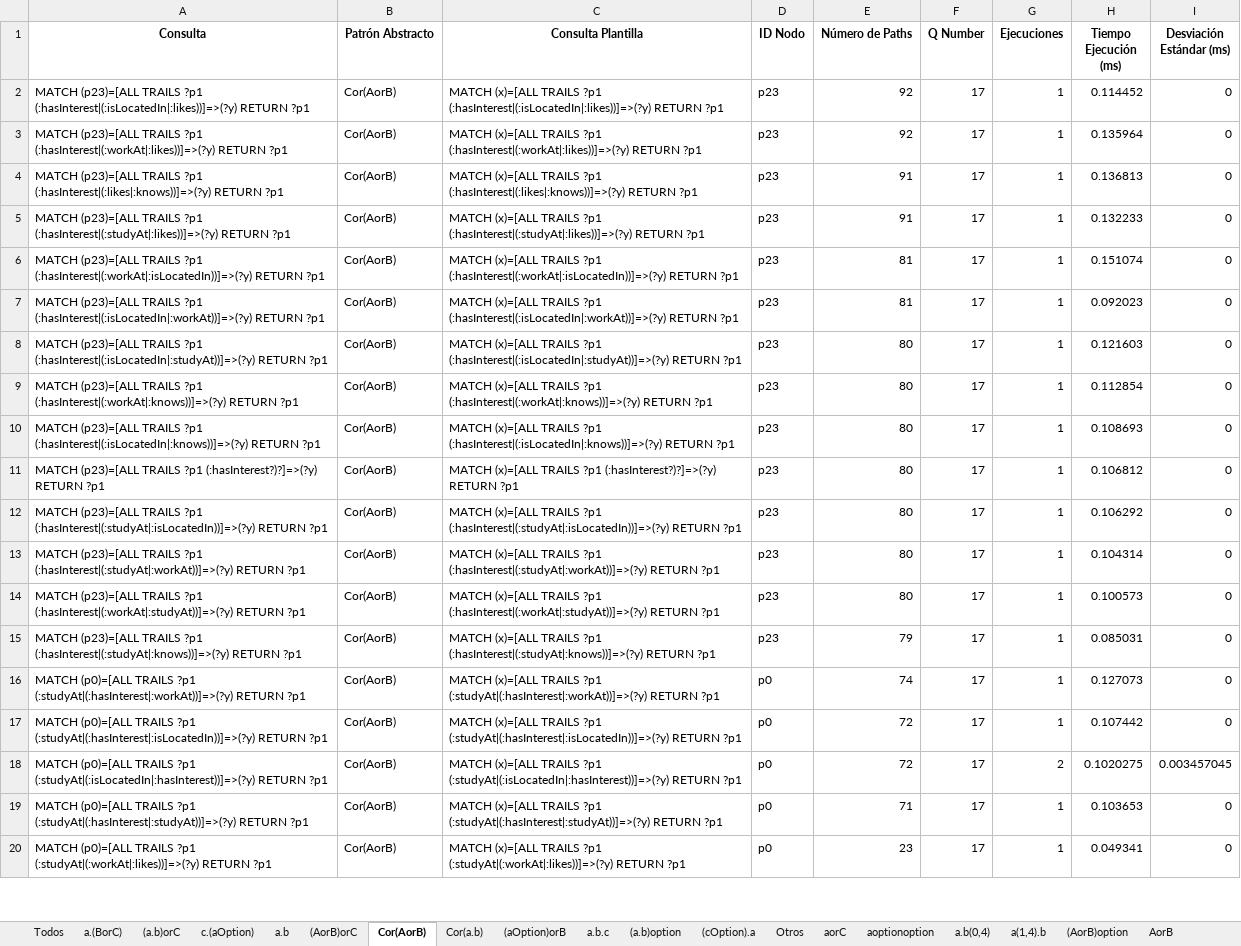
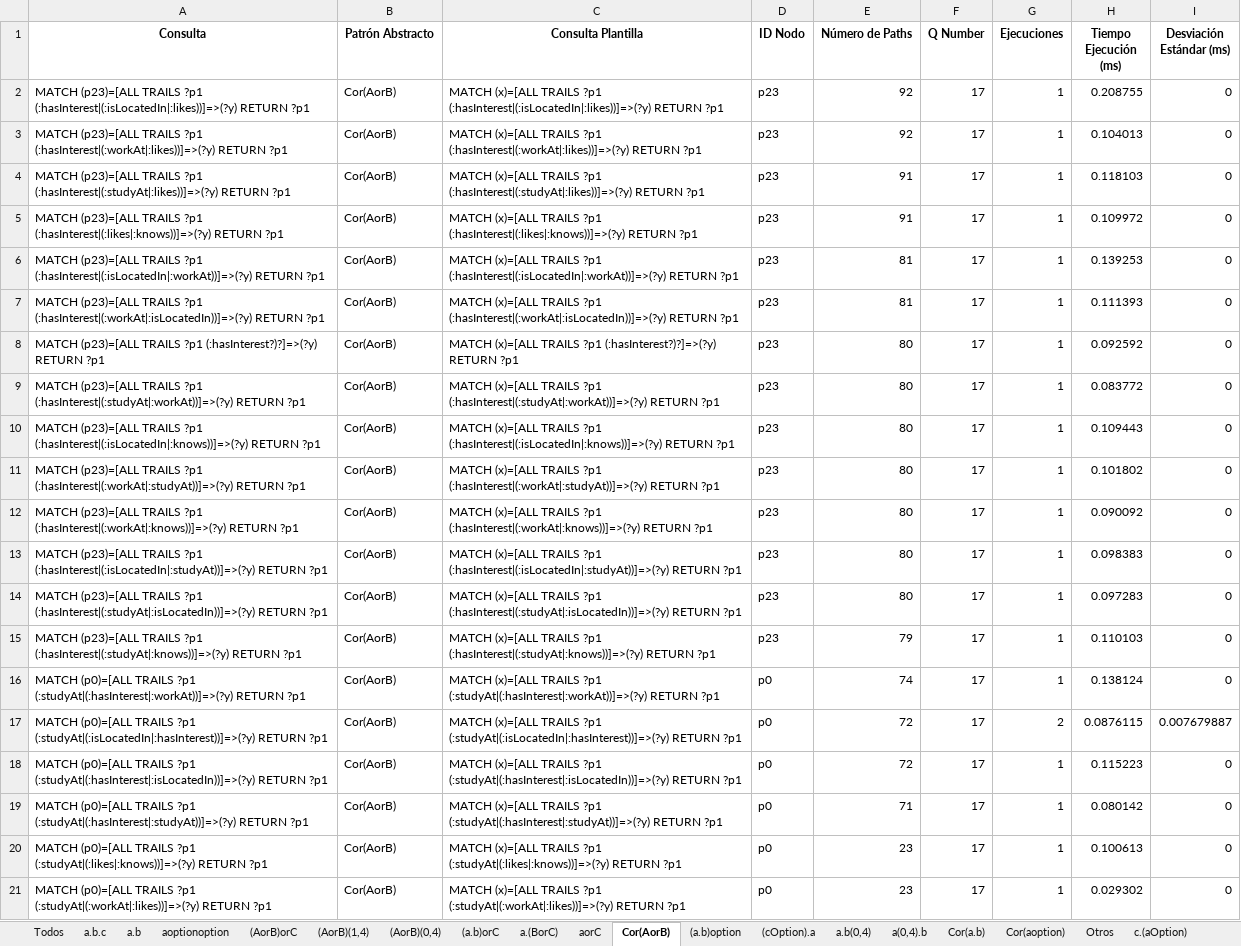
Before and after one commit to janunezzg/server, an Excel workbook: resultados_benchmark_01/resultados_por_patron.xlsx, sheet Cor(AorB), drawn as a sheet; only a part is shown; values as stored, in another font and other column widths than the file's, no borders; removed rows and columns are numbered as before the commit, all else as after; the diff covers the shown part only; the diff names each change by its address in the sheet, - before the commit and + after, or states it on an @@ line.

```diff
--- a/resultados_benchmark_01/resultados_por_patron.xlsx (sheet Cor(AorB))
+++ b/resultados_benchmark_01/resultados_por_patron.xlsx (sheet Cor(AorB))
@@ sheet tab order changed: Todos | a.b.c | a.b | aoptionoption | (AorB)orC | (AorB)(1,4) | (AorB)(0,4) | (a.b)orC | a.(BorC) | aorC | Cor(AorB) | (a.b)option | (cOption).a | a.b(0,4) | a(0,4).b | Cor(a.b) | Cor(aoption) | Otros | c.(aOption) @@
-H2 (Tiempo Ejecución (ms)): 0.114452
+H2 (Tiempo Ejecución (ms)): 0.208755
-H3 (Tiempo Ejecución (ms)): 0.135964
+H3 (Tiempo Ejecución (ms)): 0.104013
-row 4: MATCH (p23)=[ALL TRAILS ?p1 (:hasInterest|(:likes|:knows))]=>(?y) RETURN ?p1 | Cor(AorB) | MATCH (x)=[ALL TRAILS ?p1 (:hasInterest|(:likes|:knows))]=>(?y) RETURN ?p1 | p23 | 91 | 17 | 1 | 0.136813 | 0
-H4 (Tiempo Ejecución (ms)): 0.132233
+H4 (Tiempo Ejecución (ms)): 0.118103
-A5 (Consulta): …TRAILS ?p1 (:hasInterest|(:workAt|:isLocatedIn))]=>(?y) RETURN ?p1
+A5 (Consulta): …TRAILS ?p1 (:hasInterest|(:likes|:knows))]=>(?y) RETURN ?p1
-C5 (Consulta Plantilla): …TRAILS ?p1 (:hasInterest|(:workAt|:isLocatedIn))]=>(?y) RETURN ?p1
+C5 (Consulta Plantilla): …TRAILS ?p1 (:hasInterest|(:likes|:knows))]=>(?y) RETURN ?p1
-E5 (Número de Paths): 81
+E5 (Número de Paths): 91
-H5 (Tiempo Ejecución (ms)): 0.151074
+H5 (Tiempo Ejecución (ms)): 0.109972
-H6 (Tiempo Ejecución (ms)): 0.092023
+H6 (Tiempo Ejecución (ms)): 0.139253
-row 8: MATCH (p23)=[ALL TRAILS ?p1 (:hasInterest|(:isLocatedIn|:studyAt))]=>(?y) RETURN ?p1 | Cor(AorB) | MATCH (x)=[ALL TRAILS ?p1 (:hasInterest|(:isLocatedIn|:studyAt))]=>(?y) RETURN ?p1 | p23 | 80 | 17 | 1 | 0.121603 | 0
-row 9: MATCH (p23)=[ALL TRAILS ?p1 (:hasInterest|(:workAt|:knows))]=>(?y) RETURN ?p1 | Cor(AorB) | MATCH (x)=[ALL TRAILS ?p1 (:hasInterest|(:workAt|:knows))]=>(?y) RETURN ?p1 | p23 | 80 | 17 | 1 | 0.112854 | 0
-A7 (Consulta): …TRAILS ?p1 (:hasInterest|(:isLocatedIn|:knows))]=>(?y) RETURN ?p1
+A7 (Consulta): …TRAILS ?p1 (:hasInterest|(:workAt|:isLocatedIn))]=>(?y) RETURN ?p1
-C7 (Consulta Plantilla): …TRAILS ?p1 (:hasInterest|(:isLocatedIn|:knows))]=>(?y) RETURN ?p1
+C7 (Consulta Plantilla): …TRAILS ?p1 (:hasInterest|(:workAt|:isLocatedIn))]=>(?y) RETURN ?p1
-E7 (Número de Paths): 80
+E7 (Número de Paths): 81
-H7 (Tiempo Ejecución (ms)): 0.108693
+H7 (Tiempo Ejecución (ms)): 0.111393
-H8 (Tiempo Ejecución (ms)): 0.106812
+H8 (Tiempo Ejecución (ms)): 0.092592
-row 12: MATCH (p23)=[ALL TRAILS ?p1 (:hasInterest|(:studyAt|:isLocatedIn))]=>(?y) RETURN ?p1 | Cor(AorB) | MATCH (x)=[ALL TRAILS ?p1 (:hasInterest|(:studyAt|:isLocatedIn))]=>(?y) RETURN ?p1 | p23 | 80 | 17 | 1 | 0.106292 | 0
-H9 (Tiempo Ejecución (ms)): 0.104314
+H9 (Tiempo Ejecución (ms)): 0.083772
+row 10: MATCH (p23)=[ALL TRAILS ?p1 (:hasInterest|(:isLocatedIn|:knows))]=>(?y) RETURN ?p1 | Cor(AorB) | MATCH (x)=[ALL TRAILS ?p1 (:hasInterest|(:isLocatedIn|:knows))]=>(?y) RETURN ?p1 | p23 | 80 | 17 | 1 | 0.109443 | 0
-H11 (Tiempo Ejecución (ms)): 0.100573
+H11 (Tiempo Ejecución (ms)): 0.101802
+row 12: MATCH (p23)=[ALL TRAILS ?p1 (:hasInterest|(:workAt|:knows))]=>(?y) RETURN ?p1 | Cor(AorB) | MATCH (x)=[ALL TRAILS ?p1 (:hasInterest|(:workAt|:knows))]=>(?y) RETURN ?p1 | p23 | 80 | 17 | 1 | 0.090092 | 0
+row 13: MATCH (p23)=[ALL TRAILS ?p1 (:hasInterest|(:isLocatedIn|:studyAt))]=>(?y) RETURN ?p1 | Cor(AorB) | MATCH (x)=[ALL TRAILS ?p1 (:hasInterest|(:isLocatedIn|:studyAt))]=>(?y) RETURN ?p1 | p23 | 80 | 17 | 1 | 0.098383 | 0
+row 14: MATCH (p23)=[ALL TRAILS ?p1 (:hasInterest|(:studyAt|:isLocatedIn))]=>(?y) RETURN ?p1 | Cor(AorB) | MATCH (x)=[ALL TRAILS ?p1 (:hasInterest|(:studyAt|:isLocatedIn))]=>(?y) RETURN ?p1 | p23 | 80 | 17 | 1 | 0.097283 | 0
-H15 (Tiempo Ejecución (ms)): 0.085031
+H15 (Tiempo Ejecución (ms)): 0.110103
-H16 (Tiempo Ejecución (ms)): 0.127073
+H16 (Tiempo Ejecución (ms)): 0.138124
+row 17: MATCH (p0)=[ALL TRAILS ?p1 (:studyAt|(:isLocatedIn|:hasInterest))]=>(?y) RETURN ?p1 | Cor(AorB) | MATCH (x)=[ALL TRAILS ?p1 (:studyAt|(:isLocatedIn|:hasInterest))]=>(?y) RETURN ?p1 | p0 | 72 | 17 | 2 | 0.0876115 | 0.007679887
-H18 (Tiempo Ejecución (ms)): 0.107442
+H18 (Tiempo Ejecución (ms)): 0.115223
-row 18: MATCH (p0)=[ALL TRAILS ?p1 (:studyAt|(:isLocatedIn|:hasInterest))]=>(?y) RETURN ?p1 | Cor(AorB) | MATCH (x)=[ALL TRAILS ?p1 (:studyAt|(:isLocatedIn|:hasInterest))]=>(?y) RETURN ?p1 | p0 | 72 | 17 | 2 | 0.1020275 | 0.003457045
-H19 (Tiempo Ejecución (ms)): 0.103653
+H19 (Tiempo Ejecución (ms)): 0.080142
+row 20: MATCH (p0)=[ALL TRAILS ?p1 (:studyAt|(:likes|:knows))]=>(?y) RETURN ?p1 | Cor(AorB) | MATCH (x)=[ALL TRAILS ?p1 (:studyAt|(:likes|:knows))]=>(?y) RETURN ?p1 | p0 | 23 | 17 | 1 | 0.100613 | 0
-H21 (Tiempo Ejecución (ms)): 0.049341
+H21 (Tiempo Ejecución (ms)): 0.029302
```
Also changed, not shown: 10 added rows, 11 removed rows and 99 edited cells elsewhere in this sheet, sheet Todos, sheet a.b.c, sheet Cor(a.b), sheet Cor(aoption), sheet (aOption)orB, sheet (AorB)orC, 25 more sheets, resultados_benchmark_01/pool_final.xlsx, resultados_benchmark_01/rankingAbstract.xlsx, 2 other files.
